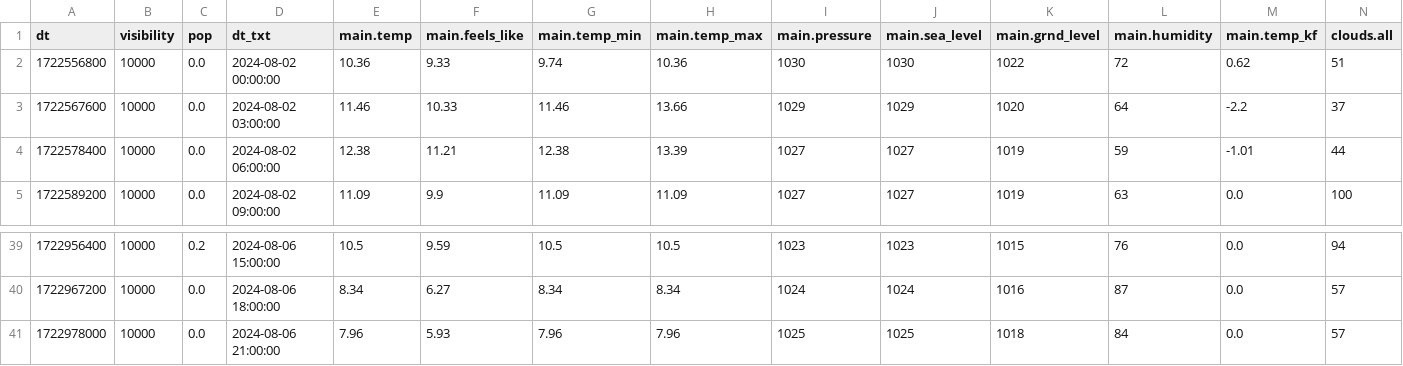
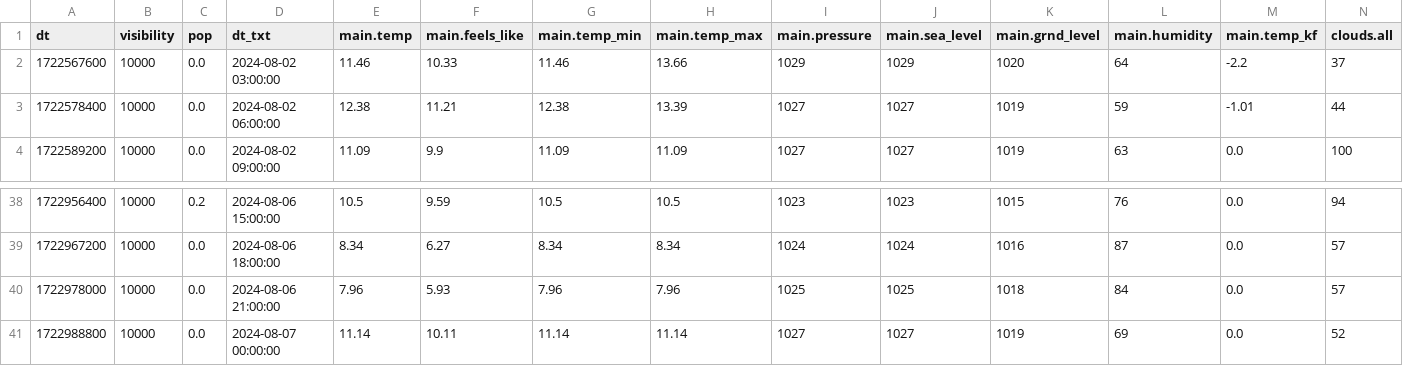
Before and after one commit to alkrona/weather-app, a CSV file: data.csv, drawn as a sheet; only a part is shown, gaps mark what is left out; removed rows and columns are numbered as before the commit, all else as after; rows hold the shown columns only; the diff names each change by its address in the sheet, - before the commit and + after, or states it on an @@ line.

Commit message:
Updating data.csv with contents from ff.csv

```diff
--- a/data.csv
+++ b/data.csv
-row 2: 1722556800 | 10000 | 0.0 | 2024-08-02 00:00:00 | 10.36 | 9.33 | 9.74 | 10.36 | 1030 | 1030 | 1022 | 72 | 0.62 | 51
+row 41: 1722988800 | 10000 | 0.0 | 2024-08-07 00:00:00 | 11.14 | 10.11 | 11.14 | 11.14 | 1027 | 1027 | 1019 | 69 | 0.0 | 52
```
